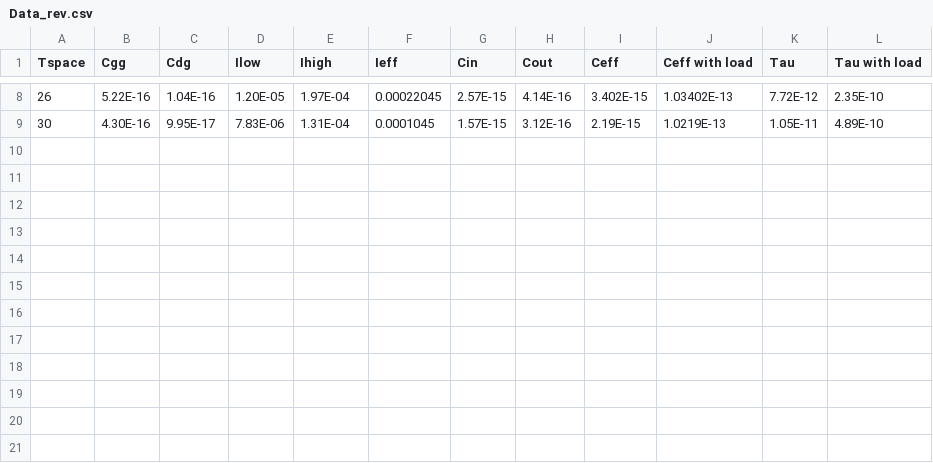
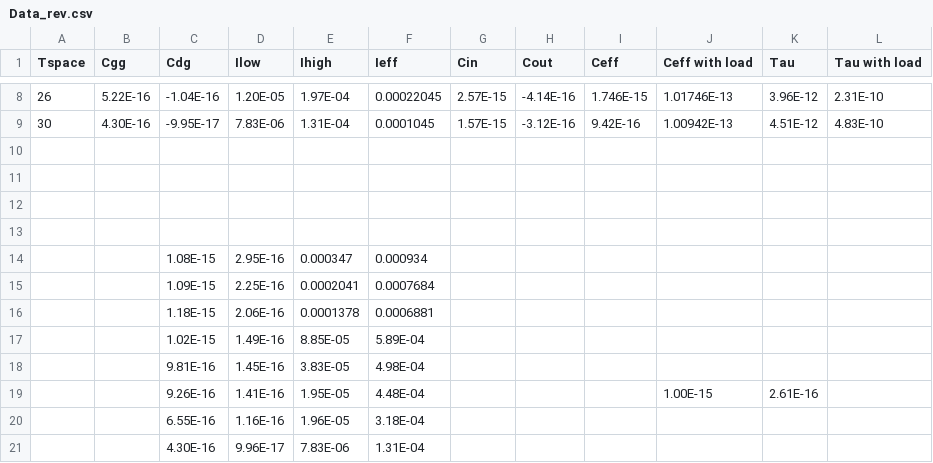
Before and after one commit to harshitmadaan/ECE730_project, a CSV file: Question3/Part2/Data_rev.csv, drawn as a sheet; only a part is shown, gaps mark what is left out; the diff covers the shown part only.

```diff
--- a/Question3/Part2/Data_rev.csv
+++ b/Question3/Part2/Data_rev.csv
@@ -8,2 +8,14 @@ Tspace,Cgg,Cdg,Ilow ,Ihigh,Ieff,Cin,Cout,Ceff,Ceff with load,Tau,Tau with load
-26,5.22E-16,1.04E-16,1.20E-05,1.97E-04,0.00022045,2.57E-15,4.14E-16,3.402E-15,1.03402E-13,7.72E-12,2.35E-10
-30,4.30E-16,9.95E-17,7.83E-06,1.31E-04,0.0001045,1.57E-15,3.12E-16,2.19E-15,1.0219E-13,1.05E-11,4.89E-10
+26,5.22E-16,-1.04E-16,1.20E-05,1.97E-04,0.00022045,2.57E-15,-4.14E-16,1.746E-15,1.01746E-13,3.96E-12,2.31E-10
+30,4.30E-16,-9.95E-17,7.83E-06,1.31E-04,0.0001045,1.57E-15,-3.12E-16,9.42E-16,1.00942E-13,4.51E-12,4.83E-10
+,,,,,,,,,,,
+,,,,,,,,,,,
+,,,,,,,,,,,
+,,,,,,,,,,,
+,,1.08E-15,2.95E-16,0.000347,0.000934,,,,,,
+,,1.09E-15,2.25E-16,0.0002041,0.0007684,,,,,,
+,,1.18E-15,2.06E-16,0.0001378,0.0006881,,,,,,
+,,1.02E-15,1.49E-16,8.85E-05,5.89E-04,,,,,,
+,,9.81E-16,1.45E-16,3.83E-05,4.98E-04,,,,,,
+,,9.26E-16,1.41E-16,1.95E-05,4.48E-04,,,,1.00E-15,2.61E-16,
+,,6.55E-16,1.16E-16,1.96E-05,3.18E-04,,,,,,
+,,4.30E-16,9.96E-17,7.83E-06,1.31E-04,,,,,,
```
Also changed, not shown: 34 edited cells elsewhere in this file, Question3/Part1/Data_rev.csv.
